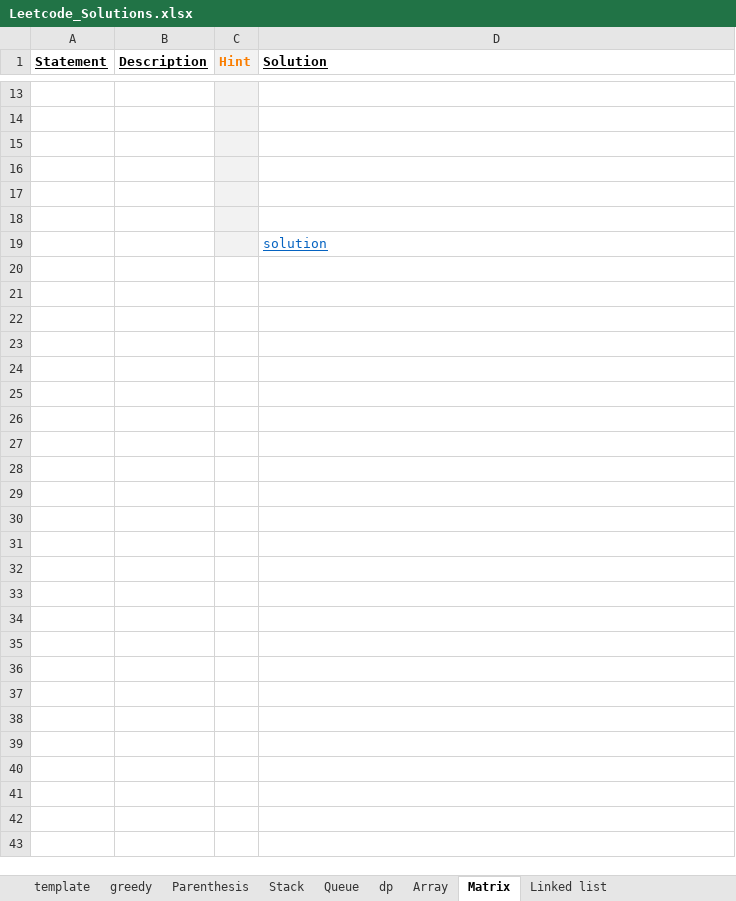
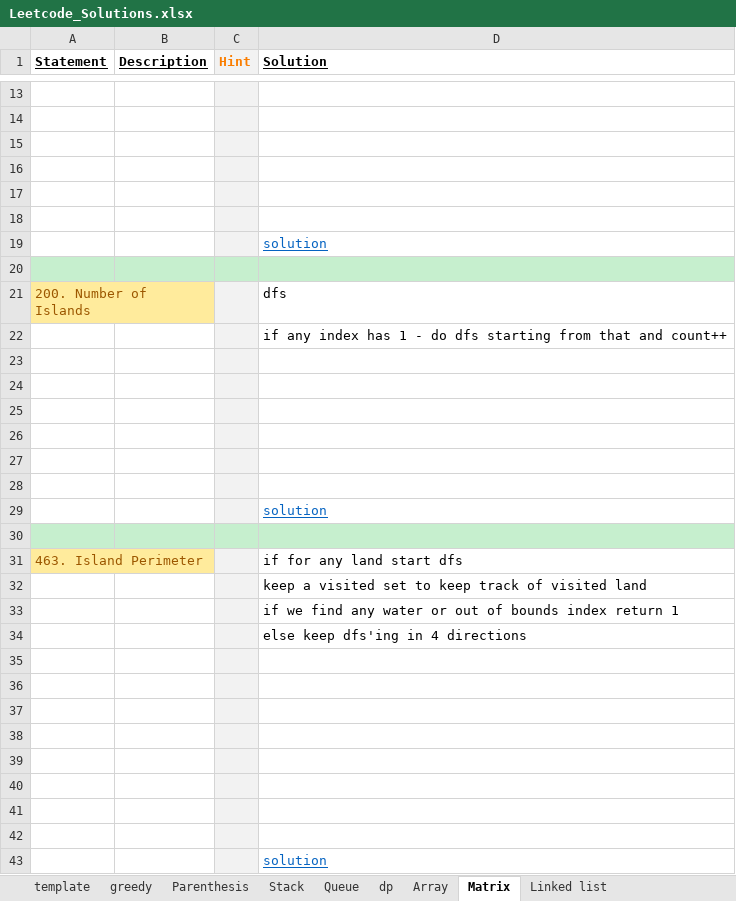
Before and after one commit to Jayaraj342/leetcode-solutions, an Excel workbook: Leetcode_Solutions.xlsx, sheet Matrix, drawn as a sheet; only a part is shown, gaps mark what is left out; values as stored, in another font and other column widths than the file's, no borders; charts and pictures not drawn; the diff names each change by its address in the sheet, - before the commit and + after, or states it on an @@ line.

Commit message:
NumberofIslands - Feb 19 2022

```diff
--- a/Leetcode_Solutions.xlsx (sheet Matrix)
+++ b/Leetcode_Solutions.xlsx (sheet Matrix)
+row 20: (empty)
+row 21: 200. Number of Islands |  |  | dfs
+row 22:  |  |  | if any index has 1 - do dfs starting from that and count++
+row 23: (empty)
+row 24: (empty)
+row 25: (empty)
+row 26: (empty)
+row 27: (empty)
+row 28: (empty)
+row 29:  |  |  | solution
+row 30: (empty)
+row 31: 463. Island Perimeter |  |  | if for any land start dfs
+row 32:  |  |  | keep a visited set to keep track of visited land
+row 33:  |  |  | if we find any water or out of bounds index return 1
+row 34:  |  |  | else keep dfs'ing in 4 directions
+row 35: (empty)
+row 36: (empty)
+row 37: (empty)
+row 38: (empty)
+row 39: (empty)
+row 40: (empty)
+row 41: (empty)
+row 42: (empty)
+row 43:  |  |  | solution
```
Also changed, not shown: charts or pictures, 2 other files.
